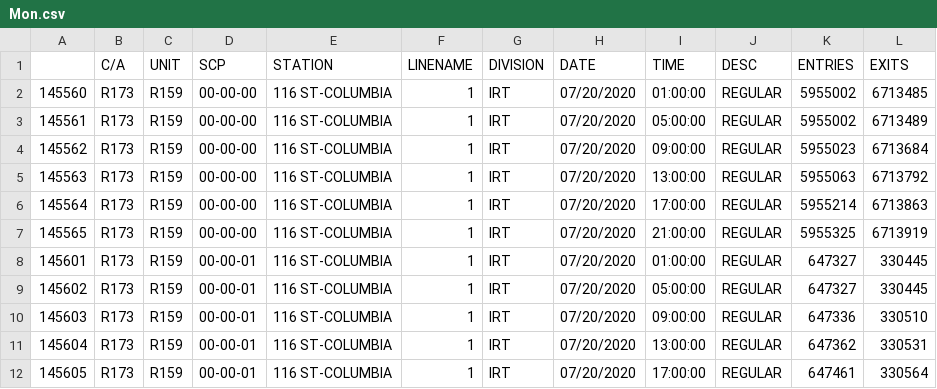
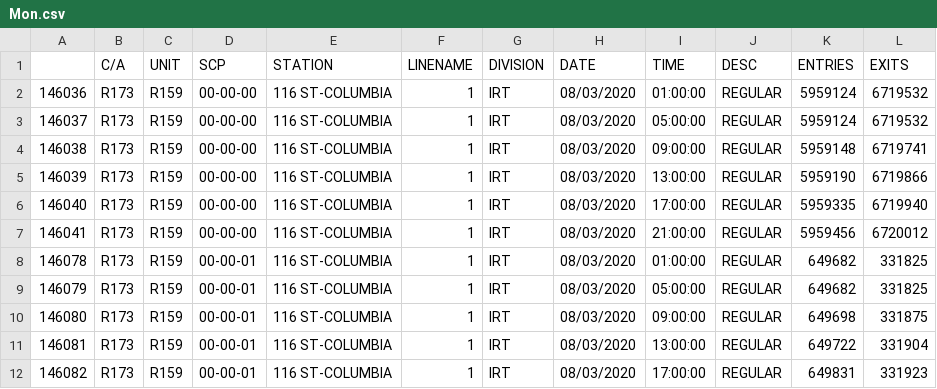
Before and after one commit to WenqingZhong/MassTransit, a CSV file: Mon.csv, drawn as a sheet; only a part is shown; the diff covers the shown part only.

```diff
--- a/Mon.csv
+++ b/Mon.csv
@@ -1,12 +1,12 @@
 ,C/A,UNIT,SCP,STATION,LINENAME,DIVISION,DATE,TIME,DESC,ENTRIES,EXITS
-145560,R173,R159,00-00-00,116 ST-COLUMBIA,1,IRT,07/20/2020,01:00:00,REGULAR,5955002,6713485
-145561,R173,R159,00-00-00,116 ST-COLUMBIA,1,IRT,07/20/2020,05:00:00,REGULAR,5955002,6713489
-145562,R173,R159,00-00-00,116 ST-COLUMBIA,1,IRT,07/20/2020,09:00:00,REGULAR,5955023,6713684
-145563,R173,R159,00-00-00,116 ST-COLUMBIA,1,IRT,07/20/2020,13:00:00,REGULAR,5955063,6713792
-145564,R173,R159,00-00-00,116 ST-COLUMBIA,1,IRT,07/20/2020,17:00:00,REGULAR,5955214,6713863
-145565,R173,R159,00-00-00,116 ST-COLUMBIA,1,IRT,07/20/2020,21:00:00,REGULAR,5955325,6713919
-145601,R173,R159,00-00-01,116 ST-COLUMBIA,1,IRT,07/20/2020,01:00:00,REGULAR,647327,330445
-145602,R173,R159,00-00-01,116 ST-COLUMBIA,1,IRT,07/20/2020,05:00:00,REGULAR,647327,330445
-145603,R173,R159,00-00-01,116 ST-COLUMBIA,1,IRT,07/20/2020,09:00:00,REGULAR,647336,330510
-145604,R173,R159,00-00-01,116 ST-COLUMBIA,1,IRT,07/20/2020,13:00:00,REGULAR,647362,330531
-145605,R173,R159,00-00-01,116 ST-COLUMBIA,1,IRT,07/20/2020,17:00:00,REGULAR,647461,330564
+146036,R173,R159,00-00-00,116 ST-COLUMBIA,1,IRT,08/03/2020,01:00:00,REGULAR,5959124,6719532
+146037,R173,R159,00-00-00,116 ST-COLUMBIA,1,IRT,08/03/2020,05:00:00,REGULAR,5959124,6719532
+146038,R173,R159,00-00-00,116 ST-COLUMBIA,1,IRT,08/03/2020,09:00:00,REGULAR,5959148,6719741
+146039,R173,R159,00-00-00,116 ST-COLUMBIA,1,IRT,08/03/2020,13:00:00,REGULAR,5959190,6719866
+146040,R173,R159,00-00-00,116 ST-COLUMBIA,1,IRT,08/03/2020,17:00:00,REGULAR,5959335,6719940
+146041,R173,R159,00-00-00,116 ST-COLUMBIA,1,IRT,08/03/2020,21:00:00,REGULAR,5959456,6720012
+146078,R173,R159,00-00-01,116 ST-COLUMBIA,1,IRT,08/03/2020,01:00:00,REGULAR,649682,331825
+146079,R173,R159,00-00-01,116 ST-COLUMBIA,1,IRT,08/03/2020,05:00:00,REGULAR,649682,331825
+146080,R173,R159,00-00-01,116 ST-COLUMBIA,1,IRT,08/03/2020,09:00:00,REGULAR,649698,331875
+146081,R173,R159,00-00-01,116 ST-COLUMBIA,1,IRT,08/03/2020,13:00:00,REGULAR,649722,331904
+146082,R173,R159,00-00-01,116 ST-COLUMBIA,1,IRT,08/03/2020,17:00:00,REGULAR,649831,331923
```
Also changed, not shown: 100 edited cells elsewhere in this file, 116 ST-COLUMBIA.csv, 96 ST.csv, 9 other files.
